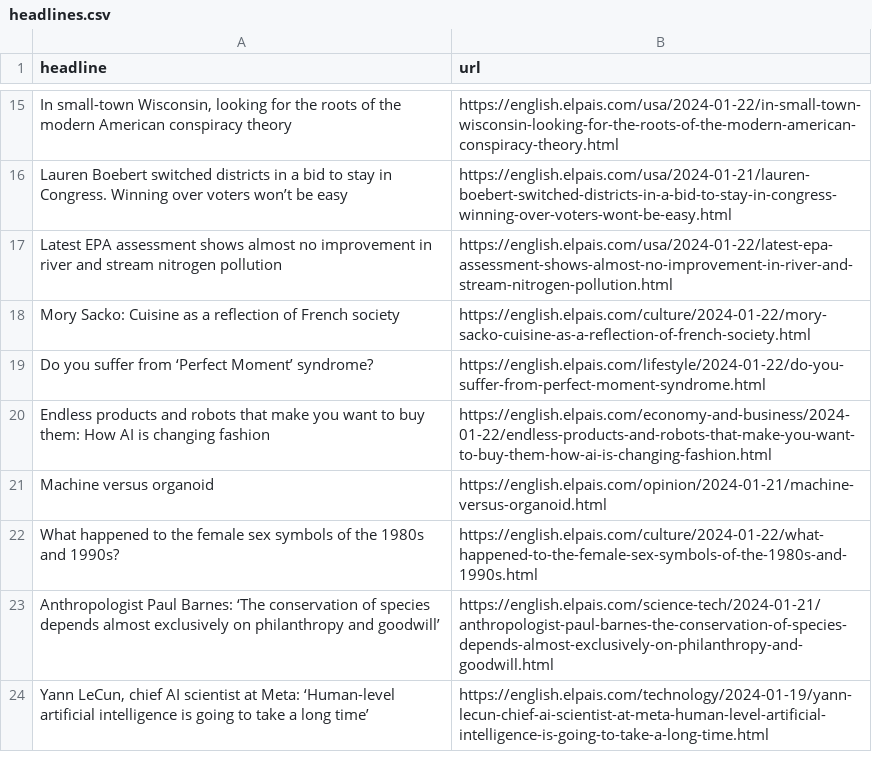
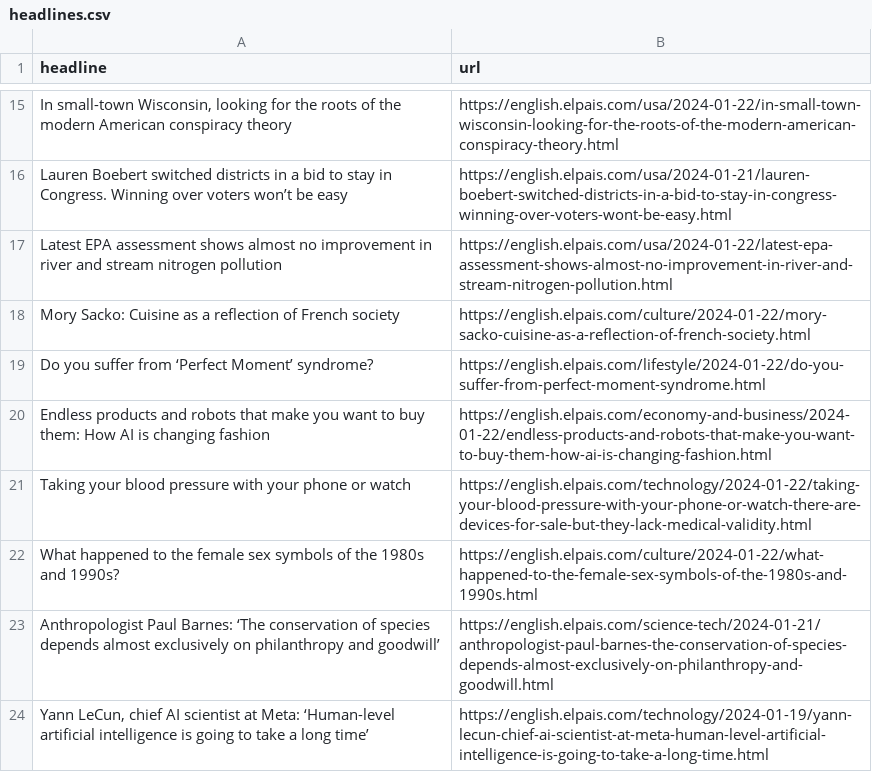
Before and after one commit to dlaiu/headlines-scraper, a CSV file: headlines.csv, drawn as a sheet; only a part is shown, gaps mark what is left out; removed rows and columns are numbered as before the commit, all else as after; the diff names each change by its address in the sheet, - before the commit and + after, or states it on an @@ line.

```diff
--- a/headlines.csv
+++ b/headlines.csv
-row 21: Machine versus organoid | https://english.elpais.com/opinion/2024-01-21/machine-versus-organoid.html
+row 21: Taking your blood pressure with your phone or watch | https://english.elpais.com/technology/2024-01-22/taking-your-blood-pressure-with-your-phone-or-watch-there-are-devices-for-sale-but-they-lack-medical-validity.html
```
